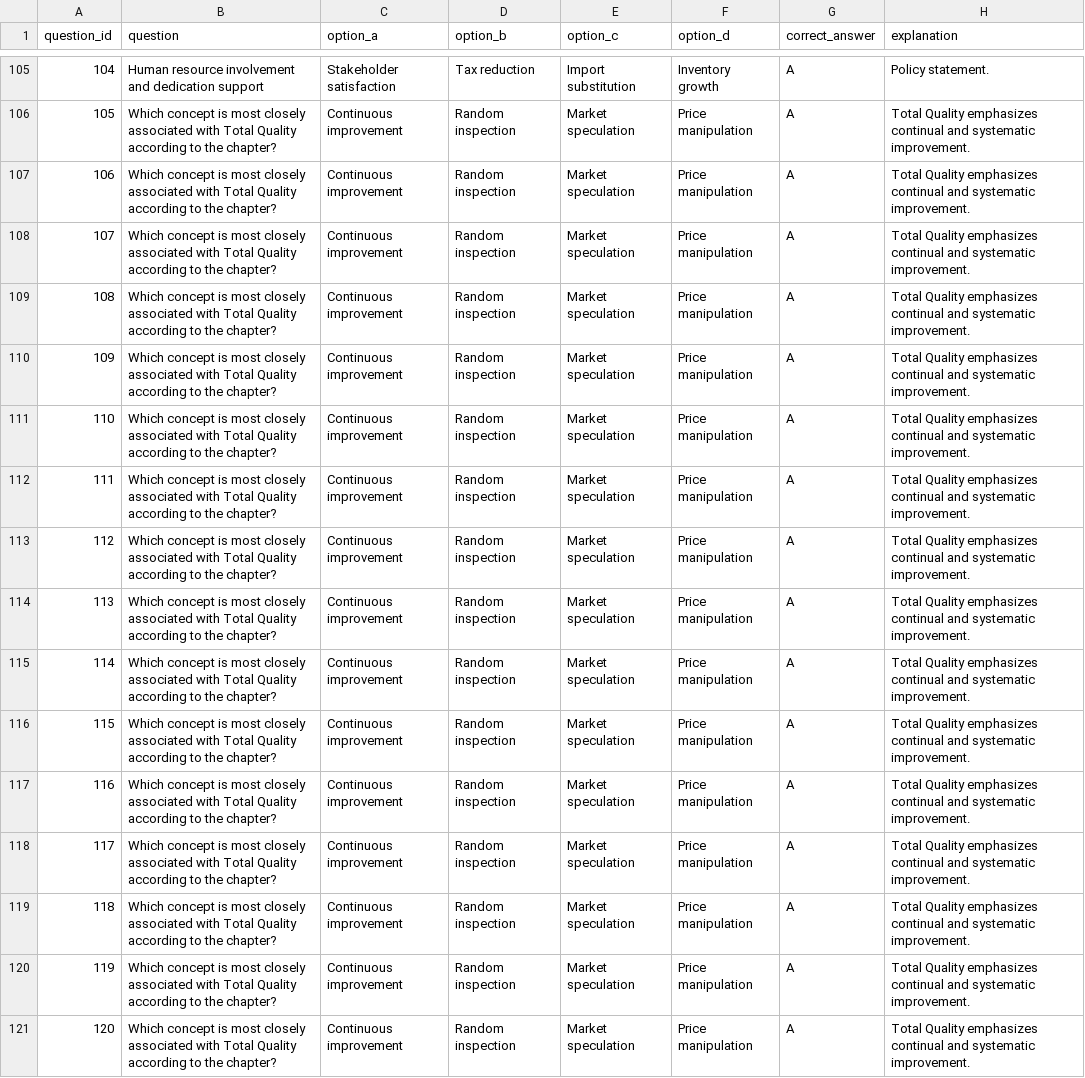
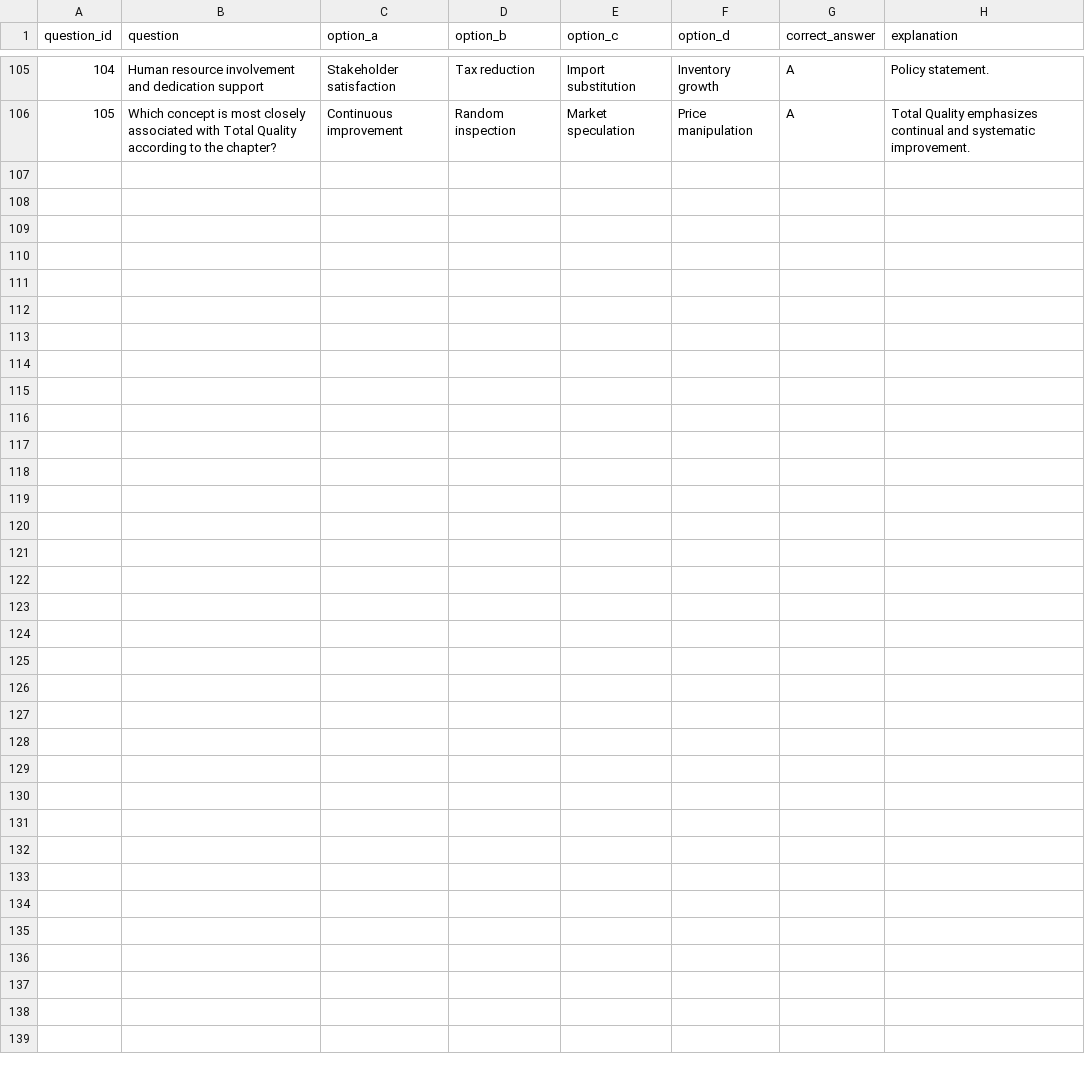
Before and after one commit to rushindra1404/jo, a CSV file: public/question_bank/ica/Chapter13.csv, drawn as a sheet; only a part is shown, gaps mark what is left out; the diff names each change by its address in the sheet, - before the commit and + after, or states it on an @@ line.

```diff
--- a/public/question_bank/ica/Chapter13.csv
+++ b/public/question_bank/ica/Chapter13.csv
-row 107: 106 | Which concept is most closely associated with Total Quality according to the chapter? | Continuous improvement | Random inspection | Market speculation | Price manipulation | A | Total Quality emphasizes continual and systematic improvement.
-row 108: 107 | Which concept is most closely associated with Total Quality according to the chapter? | Continuous improvement | Random inspection | Market speculation | Price manipulation | A | Total Quality emphasizes continual and systematic improvement.
-row 109: 108 | Which concept is most closely associated with Total Quality according to the chapter? | Continuous improvement | Random inspection | Market speculation | Price manipulation | A | Total Quality emphasizes continual and systematic improvement.
-row 110: 109 | Which concept is most closely associated with Total Quality according to the chapter? | Continuous improvement | Random inspection | Market speculation | Price manipulation | A | Total Quality emphasizes continual and systematic improvement.
-row 111: 110 | Which concept is most closely associated with Total Quality according to the chapter? | Continuous improvement | Random inspection | Market speculation | Price manipulation | A | Total Quality emphasizes continual and systematic improvement.
-row 112: 111 | Which concept is most closely associated with Total Quality according to the chapter? | Continuous improvement | Random inspection | Market speculation | Price manipulation | A | Total Quality emphasizes continual and systematic improvement.
-row 113: 112 | Which concept is most closely associated with Total Quality according to the chapter? | Continuous improvement | Random inspection | Market speculation | Price manipulation | A | Total Quality emphasizes continual and systematic improvement.
-row 114: 113 | Which concept is most closely associated with Total Quality according to the chapter? | Continuous improvement | Random inspection | Market speculation | Price manipulation | A | Total Quality emphasizes continual and systematic improvement.
-row 115: 114 | Which concept is most closely associated with Total Quality according to the chapter? | Continuous improvement | Random inspection | Market speculation | Price manipulation | A | Total Quality emphasizes continual and systematic improvement.
-row 116: 115 | Which concept is most closely associated with Total Quality according to the chapter? | Continuous improvement | Random inspection | Market speculation | Price manipulation | A | Total Quality emphasizes continual and systematic improvement.
-row 117: 116 | Which concept is most closely associated with Total Quality according to the chapter? | Continuous improvement | Random inspection | Market speculation | Price manipulation | A | Total Quality emphasizes continual and systematic improvement.
-row 118: 117 | Which concept is most closely associated with Total Quality according to the chapter? | Continuous improvement | Random inspection | Market speculation | Price manipulation | A | Total Quality emphasizes continual and systematic improvement.
-row 119: 118 | Which concept is most closely associated with Total Quality according to the chapter? | Continuous improvement | Random inspection | Market speculation | Price manipulation | A | Total Quality emphasizes continual and systematic improvement.
-row 120: 119 | Which concept is most closely associated with Total Quality according to the chapter? | Continuous improvement | Random inspection | Market speculation | Price manipulation | A | Total Quality emphasizes continual and systematic improvement.
-row 121: 120 | Which concept is most closely associated with Total Quality according to the chapter? | Continuous improvement | Random inspection | Market speculation | Price manipulation | A | Total Quality emphasizes continual and systematic improvement.
```
Also changed, not shown: public/question_bank/gpoe/chapter06.csv, public/question_bank/ica/chapter04.csv, 38 other files.
